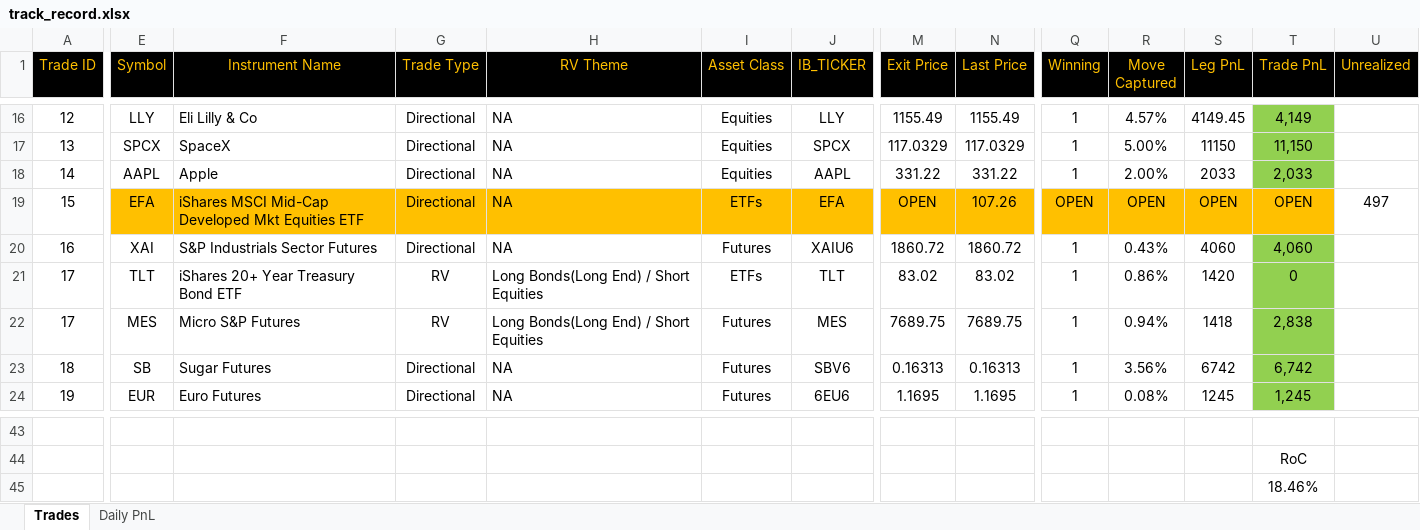
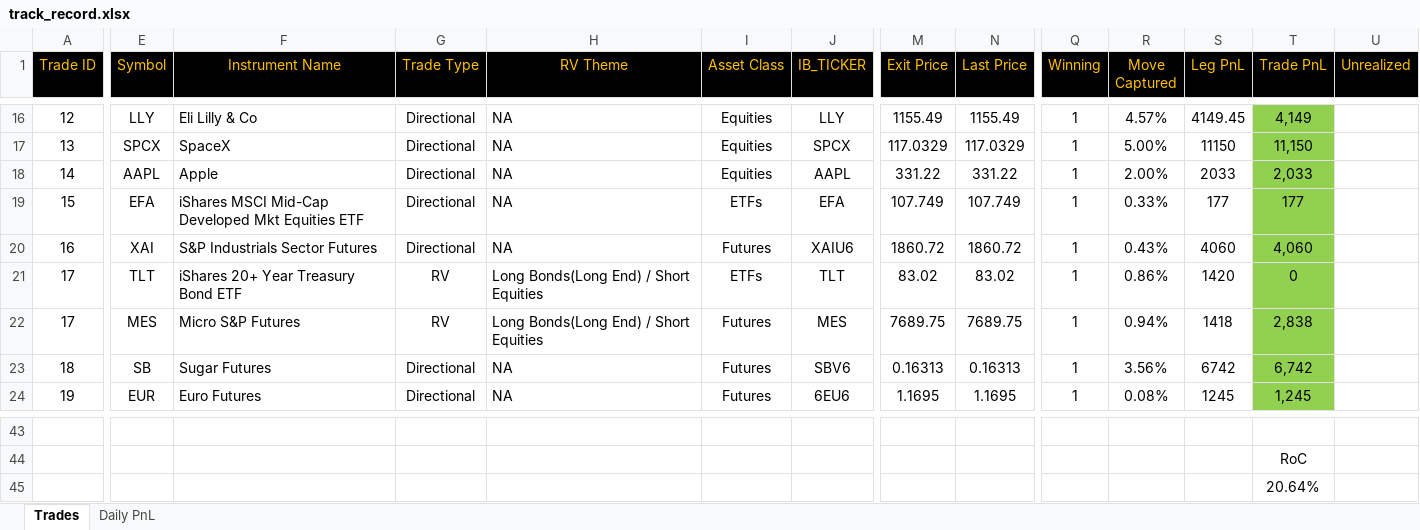
Before and after one commit to bkayabkaya/bookmonitor, an Excel workbook: track_record.xlsx, sheet Trades, drawn as a sheet; only a part is shown, gaps mark what is left out; values as stored, in another font and other column widths than the file's, no borders; the diff covers the shown part only; the diff names each change by its address in the sheet, - before the commit and + after, or states it on an @@ line.

```diff
--- a/track_record.xlsx (sheet Trades)
+++ b/track_record.xlsx (sheet Trades)
-E19:S19 fill: #FFC000
+E19:S19 fill: none
-M19 (Exit Price): OPEN
+M19 (Exit Price): 107.749
-N19 (Last Price): 107.26
+N19 (Last Price): 107.749
-Q19 (Winning): OPEN
+Q19 (Winning): 1
-R19 (Move Captured): OPEN
+R19 (Move Captured): 0.33%
-S19 (Leg PnL): OPEN
+S19 (Leg PnL): 177
-T19 (Trade PnL): OPEN
+T19 (Trade PnL): 177
-T19 fill: #FFC000
+T19 fill: #92D050
-U19 (Unrealized): 497
+U19 (Unrealized): (empty)
-T45 (Trade PnL): 18.46%
+T45 (Trade PnL): 20.64%
```
Also changed, not shown: 27 edited cells and cell formats elsewhere in this sheet.
